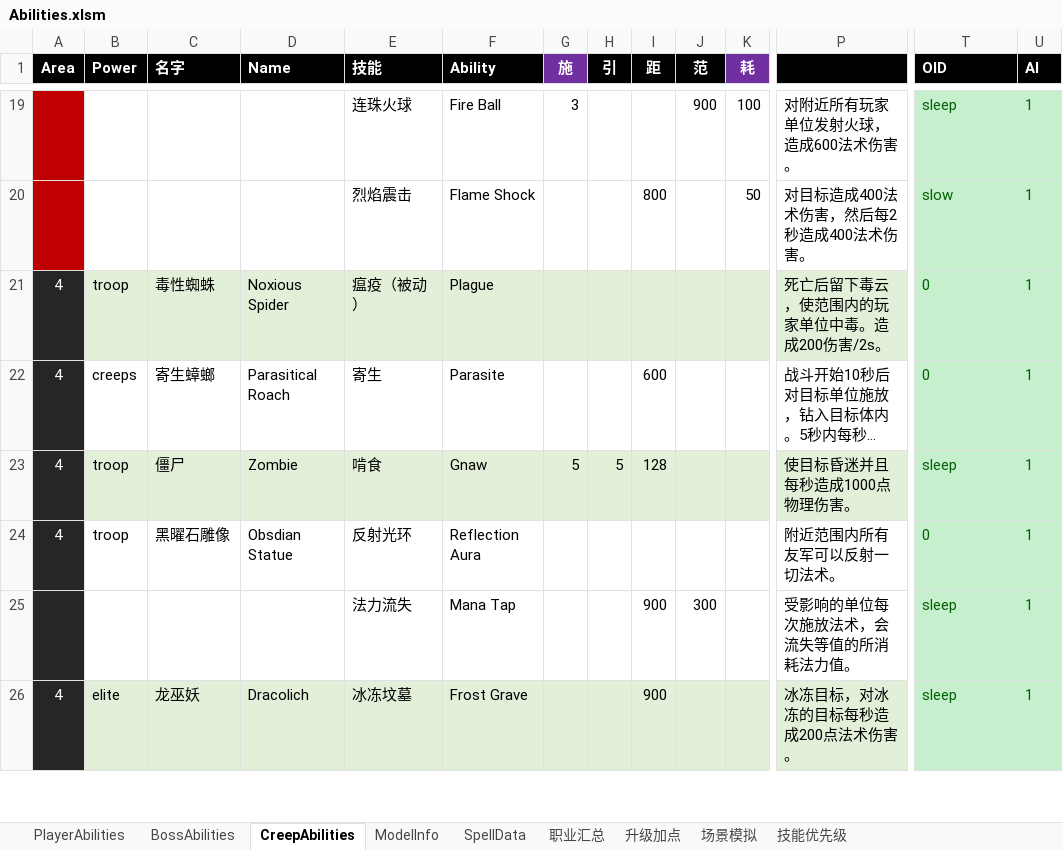
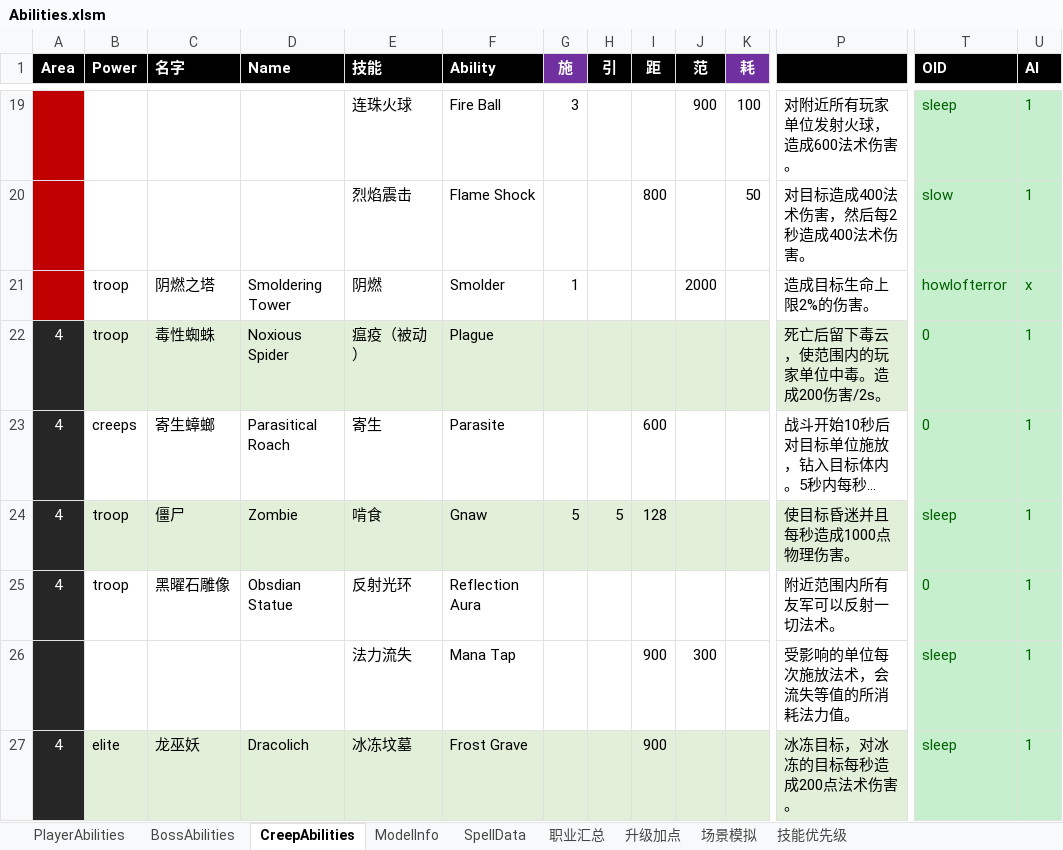
Before and after one commit to yatyricky/Zulaman-WE, an Excel workbook: dev/Abilities.xlsm, sheet CreepAbilities, drawn as a sheet; only a part is shown, gaps mark what is left out; long unchanged cells end in …; values as stored, in another font and other column widths than the file's, no borders; rows hold the shown columns only; the diff names each change by its address in the sheet, - before the commit and + after, or states it on an @@ line.

Commit message:
terrain edit, added smoldering tower

```diff
--- a/dev/Abilities.xlsm (sheet CreepAbilities)
+++ b/dev/Abilities.xlsm (sheet CreepAbilities)
+row 21:  | troop | 阴燃之塔 | Smoldering Tower | 阴燃 | Smolder | 1 |  |  | 2000 |  | 造成目标生命上限2%的伤害。 | howlofterror | x
```
Also changed, not shown: sheet ModelInfo, sheet SpellData, 8 other files.
